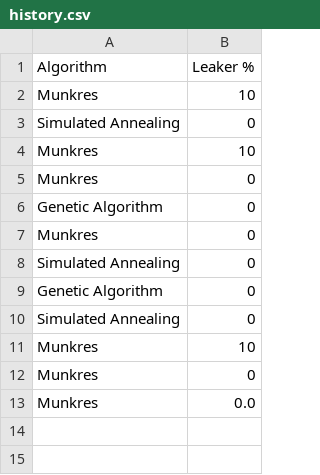
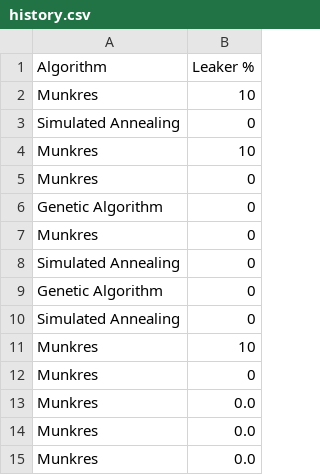
Before and after one commit to mendoska/group21, a CSV file: python/dataFiles/history.csv, drawn as a sheet.

```diff
--- a/python/dataFiles/history.csv
+++ b/python/dataFiles/history.csv
@@ -13 +13,3 @@ Munkres,0
 Munkres,0.0
+Munkres,0.0
+Munkres,0.0
```
Also changed, not shown: 1 other file.
